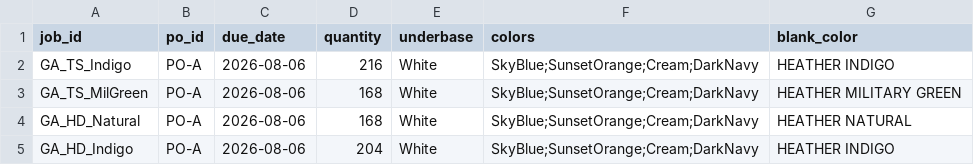
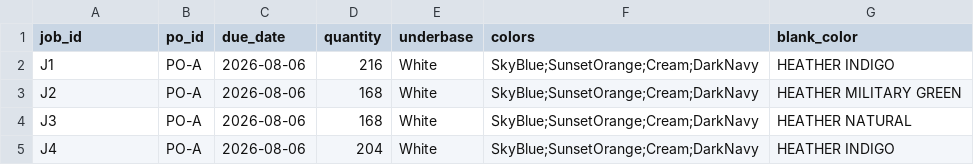
Before and after one commit to ciz29/print-order-sequencer, a CSV file: real_po_anonymized_jobs.csv, drawn as a sheet.

```diff
--- a/real_po_anonymized_jobs.csv
+++ b/real_po_anonymized_jobs.csv
@@ -1,5 +1,5 @@
 job_id,po_id,due_date,quantity,underbase,colors,blank_color
-GA_TS_Indigo,PO-A,2026-08-06,216,White,SkyBlue;SunsetOrange;Cream;DarkNavy,HEATHER INDIGO
-GA_TS_MilGreen,PO-A,2026-08-06,168,White,SkyBlue;SunsetOrange;Cream;DarkNavy,HEATHER MILITARY GREEN
-GA_HD_Natural,PO-A,2026-08-06,168,White,SkyBlue;SunsetOrange;Cream;DarkNavy,HEATHER NATURAL
-GA_HD_Indigo,PO-A,2026-08-06,204,White,SkyBlue;SunsetOrange;Cream;DarkNavy,HEATHER INDIGO
+J1,PO-A,2026-08-06,216,White,SkyBlue;SunsetOrange;Cream;DarkNavy,HEATHER INDIGO
+J2,PO-A,2026-08-06,168,White,SkyBlue;SunsetOrange;Cream;DarkNavy,HEATHER MILITARY GREEN
+J3,PO-A,2026-08-06,168,White,SkyBlue;SunsetOrange;Cream;DarkNavy,HEATHER NATURAL
+J4,PO-A,2026-08-06,204,White,SkyBlue;SunsetOrange;Cream;DarkNavy,HEATHER INDIGO
```
Also changed, not shown: 2 other files.
